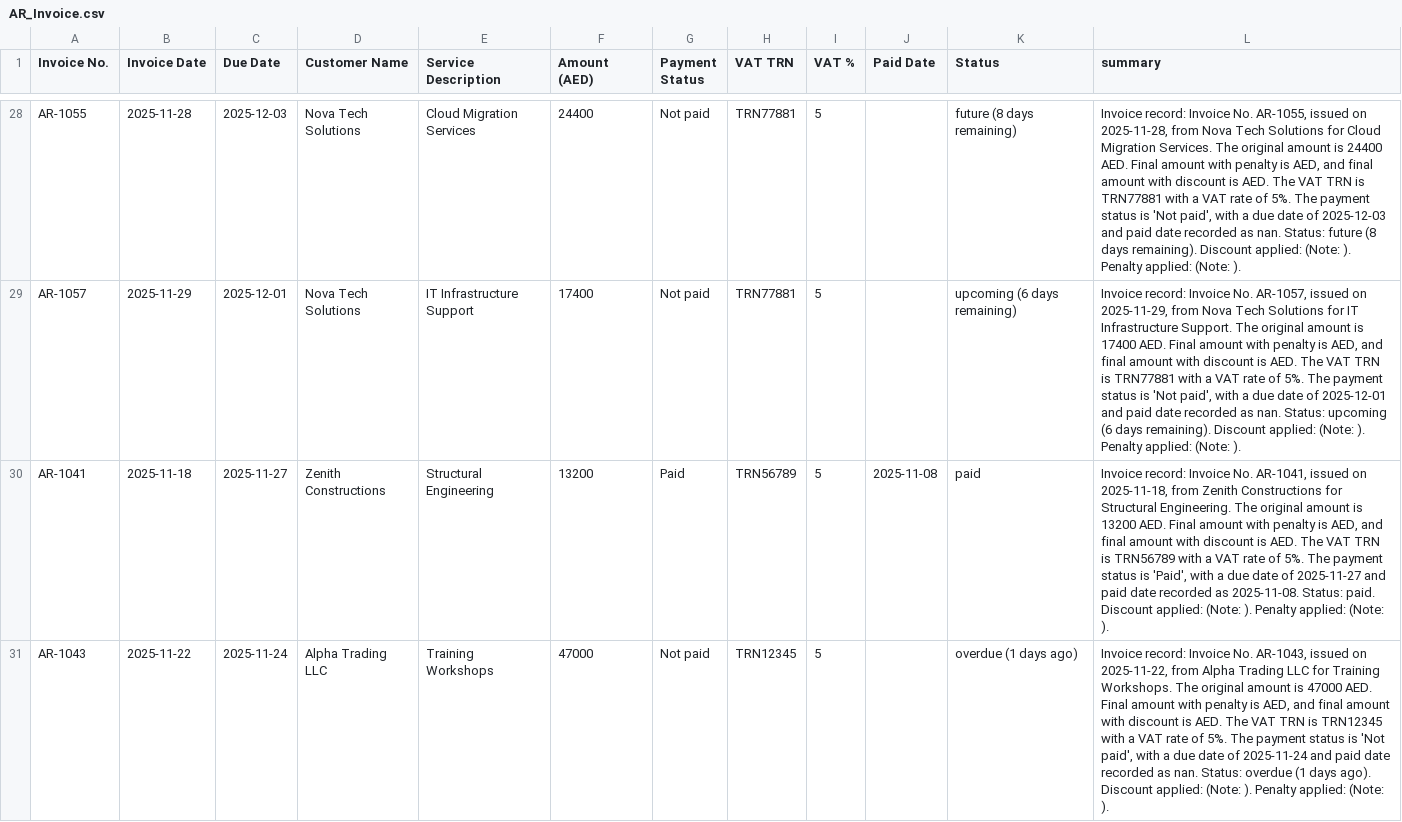
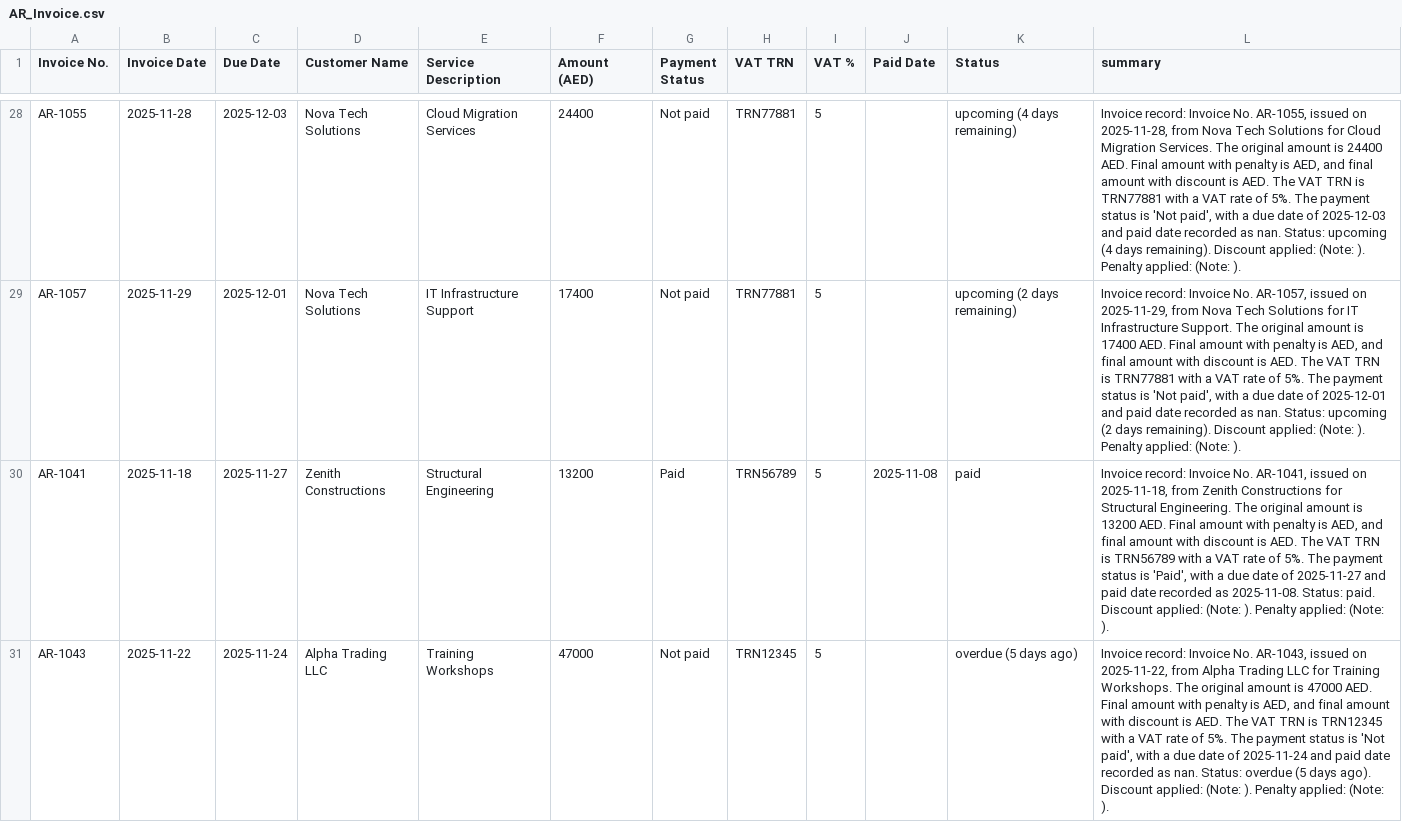
Before and after one commit to Thrivv/cfo_dashboard, a CSV file: data/AR_Invoice.csv, drawn as a sheet; only a part is shown, gaps mark what is left out; the diff covers the shown part only; the diff names each change by its address in the sheet, - before the commit and + after, or states it on an @@ line.

```diff
--- a/data/AR_Invoice.csv
+++ b/data/AR_Invoice.csv
-K28 (Status): future (8 days remaining)
+K28 (Status): upcoming (4 days remaining)
-L28 (summary): …nan. Status: future (8 days remaining).…
+L28 (summary): …nan. Status: upcoming (4 days remaining).…
-K29 (Status): upcoming (6 days remaining)
+K29 (Status): upcoming (2 days remaining)
-L29 (summary): …Status: upcoming (6 days remaining).…
+L29 (summary): …Status: upcoming (2 days remaining).…
-K31 (Status): overdue (1 days ago)
+K31 (Status): overdue (5 days ago)
-L31 (summary): …Status: overdue (1 days ago).…
+L31 (summary): …Status: overdue (5 days ago).…
```
Also changed, not shown: 36 edited cells elsewhere in this file, data/AP_Invoice.csv, 2 other files.
